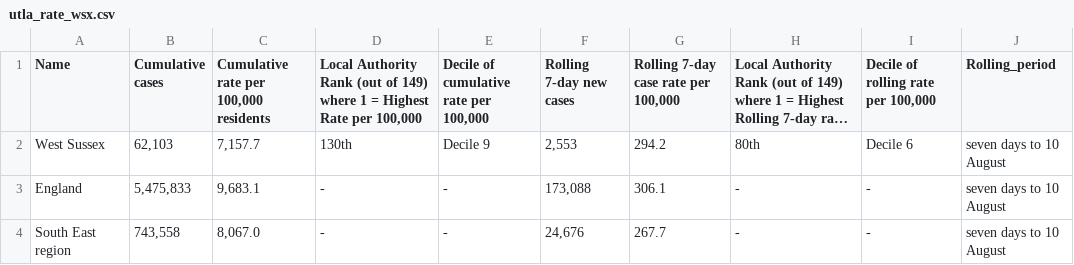
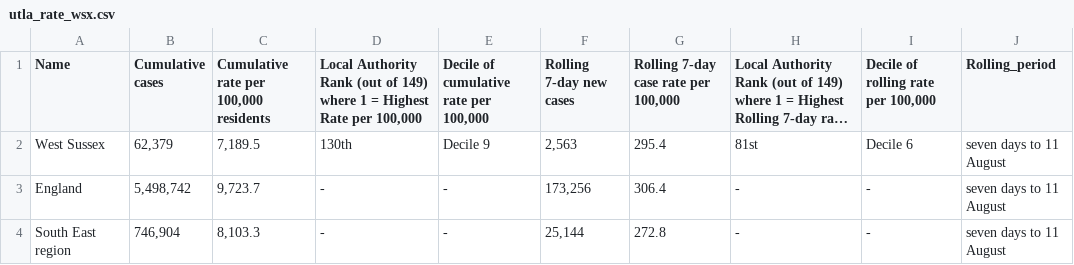
Before and after one commit to psychty/wsx_covid_datapack_public, a CSV file: Outputs/utla_rate_wsx.csv, drawn as a sheet; long unchanged cells end in …; the diff names each change by its address in the sheet, - before the commit and + after, or states it on an @@ line.

```diff
--- a/Outputs/utla_rate_wsx.csv
+++ b/Outputs/utla_rate_wsx.csv
-B2 (Cumulative cases): 62,103
+B2 (Cumulative cases): 62,379
-C2: 7,157.7
+C2: 7,189.5
-F2 (Rolling 7-day new cases): 2,553
+F2 (Rolling 7-day new cases): 2,563
-G2: 294.2
+G2: 295.4
-H2: 80th
+H2: 81st
-J2:J4 (Rolling_period): seven days to 10 August
+J2:J4 (Rolling_period): seven days to 11 August
-B3 (Cumulative cases): 5,475,833
+B3 (Cumulative cases): 5,498,742
-C3: 9,683.1
+C3: 9,723.7
-F3 (Rolling 7-day new cases): 173,088
+F3 (Rolling 7-day new cases): 173,256
-G3: 306.1
+G3: 306.4
-B4 (Cumulative cases): 743,558
+B4 (Cumulative cases): 746,904
-C4: 8,067.0
+C4: 8,103.3
-F4 (Rolling 7-day new cases): 24,676
+F4 (Rolling 7-day new cases): 25,144
-G4: 267.7
+G4: 272.8
```
Also changed, not shown: Outputs/ltla_rate_wsx.csv, Outputs/weekly_doses_proportion.csv, 57 other files.
